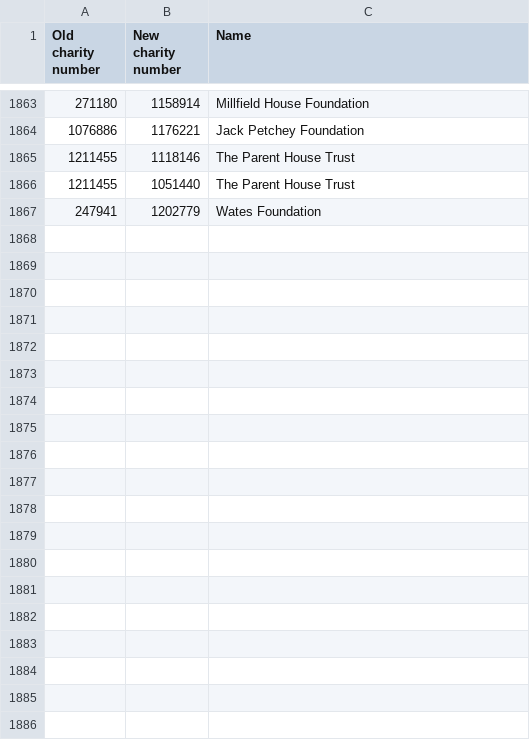
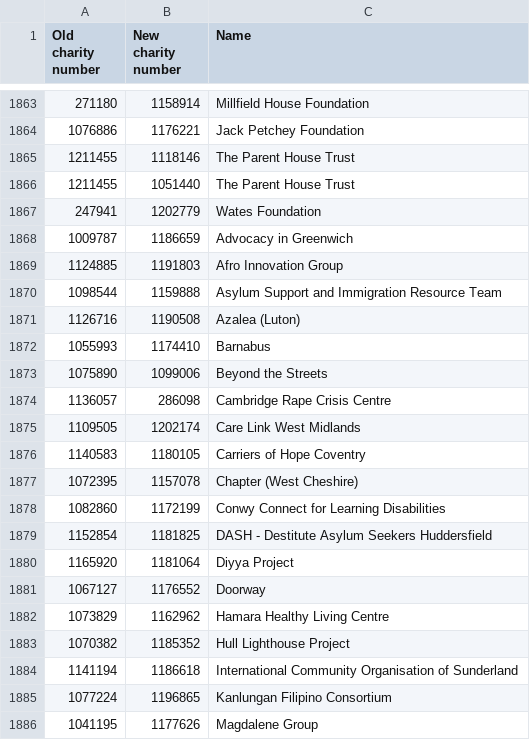
Before and after one commit to drkane/charity-lookups, a CSV file: charity-reregistrations.csv, drawn as a sheet; only a part is shown, gaps mark what is left out; the diff covers the shown part only; the diff names each change by its address in the sheet, - before the commit and + after, or states it on an @@ line.

Commit message:
fix for register of mergers add charity re-registrations

```diff
--- a/charity-reregistrations.csv
+++ b/charity-reregistrations.csv
+row 1868: 1009787 | 1186659 | Advocacy in Greenwich
+row 1869: 1124885 | 1191803 | Afro Innovation Group
+row 1870: 1098544 | 1159888 | Asylum Support and Immigration Resource Team
+row 1871: 1126716 | 1190508 | Azalea (Luton)
+row 1872: 1055993 | 1174410 | Barnabus
+row 1873: 1075890 | 1099006 | Beyond the Streets
+row 1874: 1136057 | 286098 | Cambridge Rape Crisis Centre
+row 1875: 1109505 | 1202174 | Care Link West Midlands
+row 1876: 1140583 | 1180105 | Carriers of Hope Coventry
+row 1877: 1072395 | 1157078 | Chapter (West Cheshire)
+row 1878: 1082860 | 1172199 | Conwy Connect for Learning Disabilities
+row 1879: 1152854 | 1181825 | DASH - Destitute Asylum Seekers Huddersfield
+row 1880: 1165920 | 1181064 | Diyya Project
+row 1881: 1067127 | 1176552 | Doorway
+row 1882: 1073829 | 1162962 | Hamara Healthy Living Centre
+row 1883: 1070382 | 1185352 | Hull Lighthouse Project
+row 1884: 1141194 | 1186618 | International Community Organisation of Sunderland
+row 1885: 1077224 | 1196865 | Kanlungan Filipino Consortium
+row 1886: 1041195 | 1177626 | Magdalene Group
```
Also changed, not shown: 23 added rows elsewhere in this file, 1 other file.
